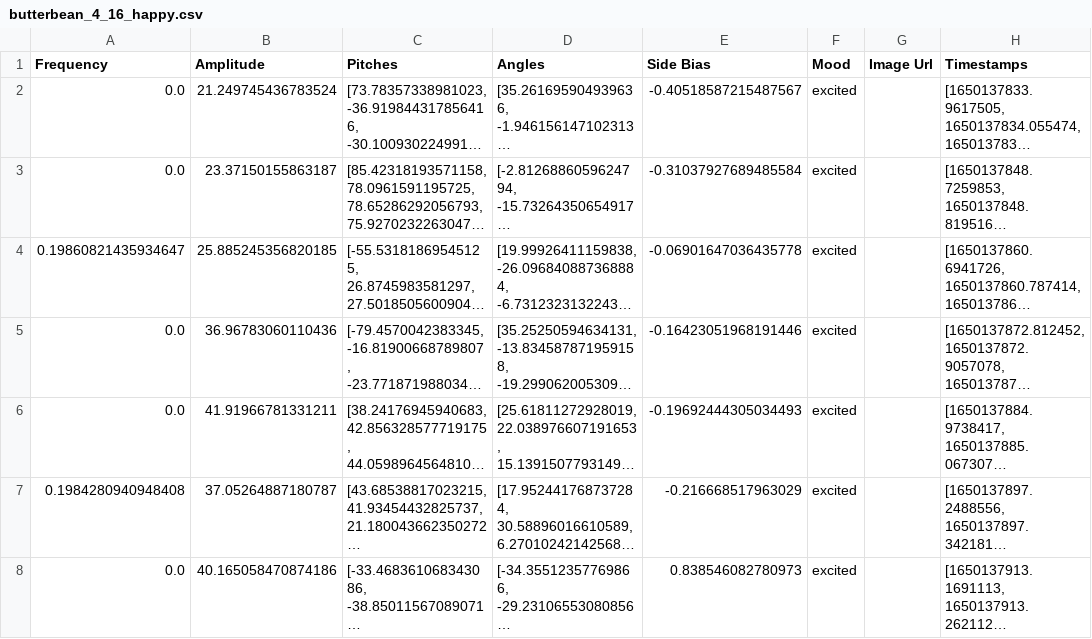
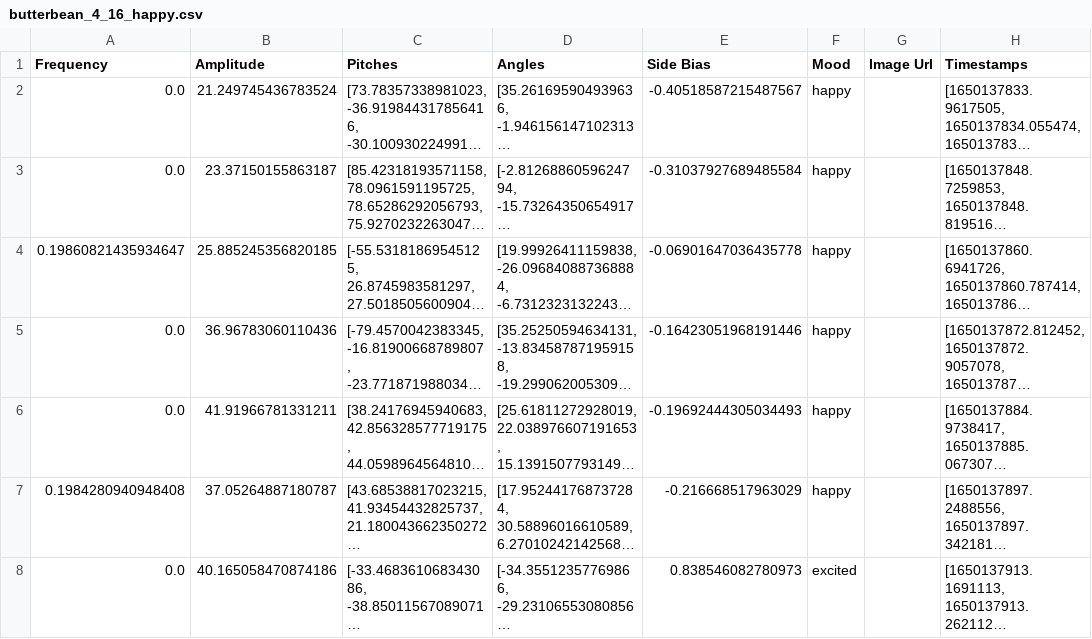
Before and after one commit to bmw54/woofwoofwearables, a CSV file: CSVs/butterbean_4_16_happy.csv, drawn as a sheet; long unchanged cells end in …; the diff names each change by its address in the sheet, - before the commit and + after, or states it on an @@ line.

Commit message:
Finished mood classifier

```diff
--- a/CSVs/butterbean_4_16_happy.csv
+++ b/CSVs/butterbean_4_16_happy.csv
-F2:F7 (Mood): excited
+F2:F7 (Mood): happy
```
Also changed, not shown: CSVs/butterbean_4_16_alert.csv, 3 other files.
